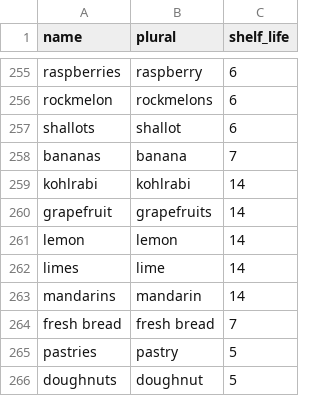
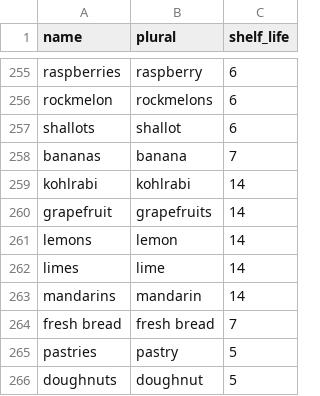
Before and after one commit to msukuma/funky-fresh, a CSV file: lib/tasks/sh_compilation.csv, drawn as a sheet; only a part is shown, gaps mark what is left out; the diff covers the shown part only.

```diff
--- a/lib/tasks/sh_compilation.csv
+++ b/lib/tasks/sh_compilation.csv
@@ -260,3 +260,3 @@ kohlrabi,kohlrabi,14
 grapefruit,grapefruits,14
-lemon,lemon,14
+lemons,lemon,14
 limes,lime,14
```
Also changed, not shown: 1 removed row and 26 edited cells elsewhere in this file, 1 other file.
